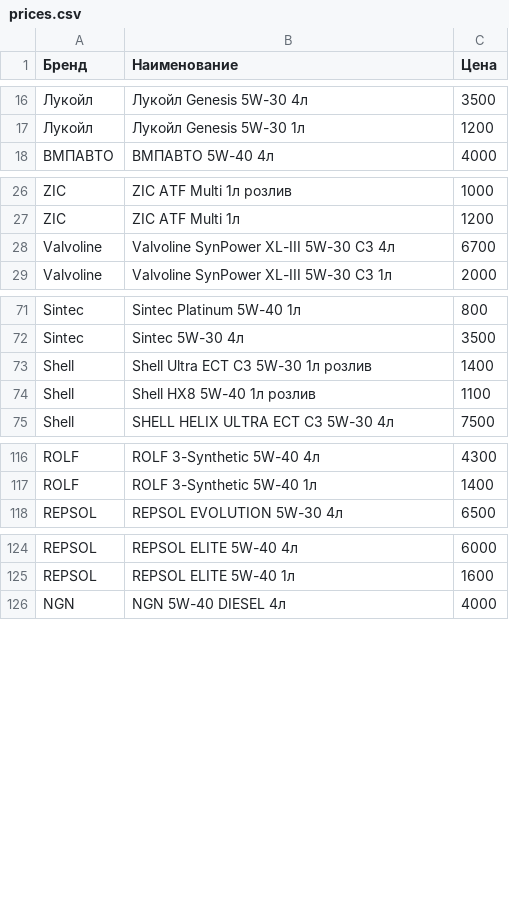
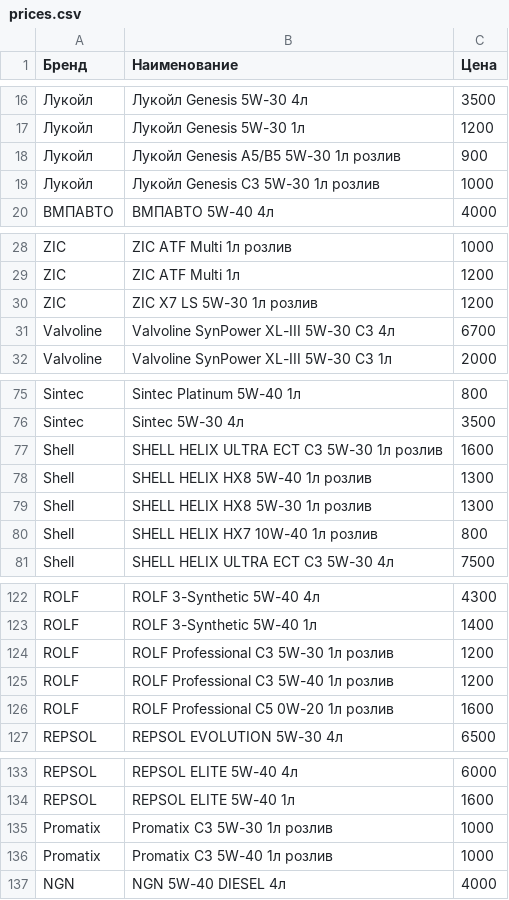
Before and after one commit to andrejcredo-byte/shell39, a CSV file: public/prices.csv, drawn as a sheet; only a part is shown, gaps mark what is left out; the diff covers the shown part only.

```diff
--- a/public/prices.csv
+++ b/public/prices.csv
@@ -17,2 +17,4 @@
 Лукойл,Лукойл Genesis 5W-30 1л,1200
+Лукойл,Лукойл Genesis A5/B5 5W-30 1л розлив,900
+Лукойл,Лукойл Genesis C3 5W-30 1л розлив,1000
 ВМПАВТО,ВМПАВТО 5W-40 4л,4000
@@ -27,2 +29,3 @@ ZIC,ZIC ATF Multi 1л розлив,1000
 ZIC,ZIC ATF Multi 1л,1200
+ZIC,ZIC X7 LS 5W-30 1л розлив,1200
 Valvoline,Valvoline SynPower XL-III 5W-30 C3 4л,6700
@@ -72,4 +76,6 @@ Sintec,Sintec Platinum 5W-40 1л,800
 Sintec,Sintec 5W-30 4л,3500
-Shell,Shell Ultra ECT C3 5W-30 1л розлив,1400
-Shell,Shell HX8 5W-40 1л розлив,1100
+Shell,SHELL HELIX ULTRA ECT C3 5W-30 1л розлив,1600
+Shell,SHELL HELIX HX8 5W-40 1л розлив,1300
+Shell,SHELL HELIX HX8 5W-30 1л розлив,1300
+Shell,SHELL HELIX HX7 10W-40 1л розлив,800
 Shell,SHELL HELIX ULTRA ECT C3 5W-30 4л,7500
@@ -117,2 +123,5 @@ ROLF,ROLF 3-Synthetic 5W-40 4л,4300
 ROLF,ROLF 3-Synthetic 5W-40 1л,1400
+ROLF,ROLF Professional C3 5W-30 1л розлив,1200
+ROLF,ROLF Professional C3 5W-40 1л розлив,1200
+ROLF,ROLF Professional C5 0W-20 1л розлив,1600
 REPSOL,REPSOL EVOLUTION 5W-30 4л,6500
@@ -125,2 +134,4 @@ REPSOL,REPSOL ELITE 5W-40 4л,6000
 REPSOL,REPSOL ELITE 5W-40 1л,1600
+Promatix,Promatix C3 5W-30 1л розлив,1000
+Promatix,Promatix C3 5W-40 1л розлив,1000
 NGN,NGN 5W-40 DIESEL 4л,4000
```
Also changed, not shown: 3 added rows and 1 edited cell elsewhere in this file, 2 other files.
